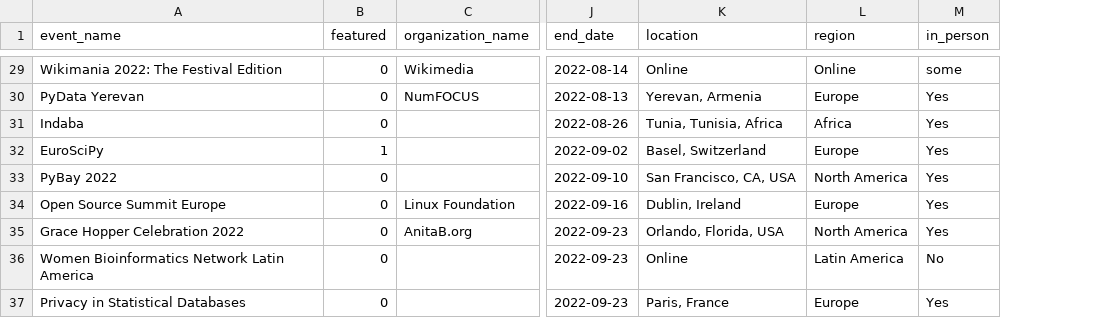
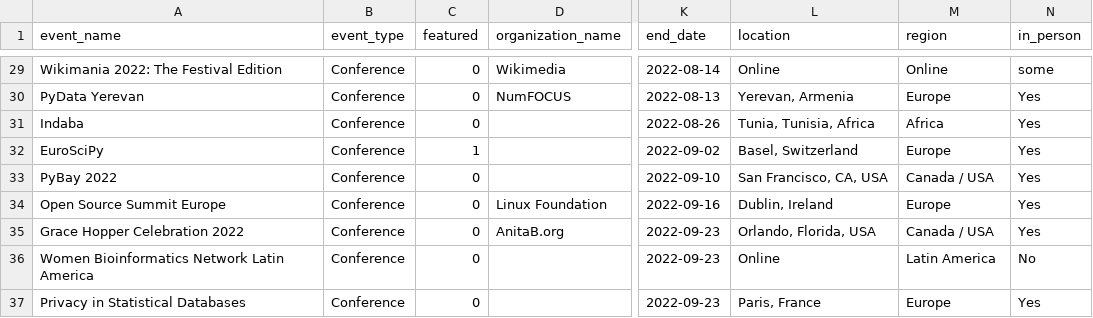
Before and after one commit to data-umbrella/event-board-api, a CSV file: data/seeds/events.csv, drawn as a sheet; only a part is shown, gaps mark what is left out; addresses are those after the commit; the diff covers the shown part only; the diff names each change by its address in the sheet, - before the commit and + after, or states it on an @@ line.

```diff
--- a/data/seeds/events.csv
+++ b/data/seeds/events.csv
+column B (event_type), rows 29-37: all Conference
-M33 (region): North America
+M33 (region): Canada / USA
-M35 (region): North America
+M35 (region): Canada / USA
```
Also changed, not shown: 24 edited cells elsewhere in this file, 2 other files.
